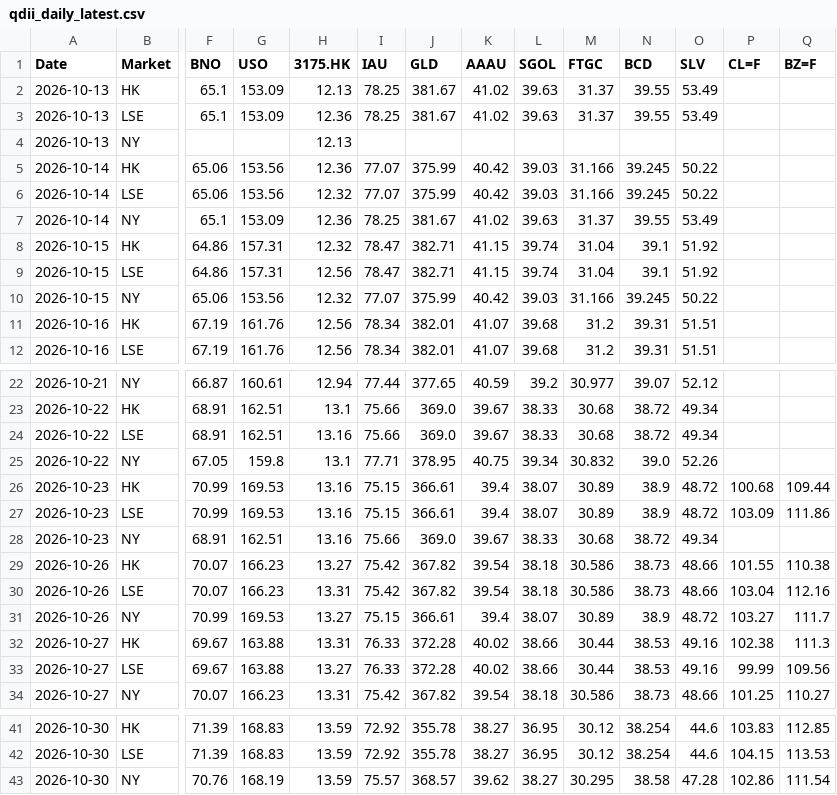
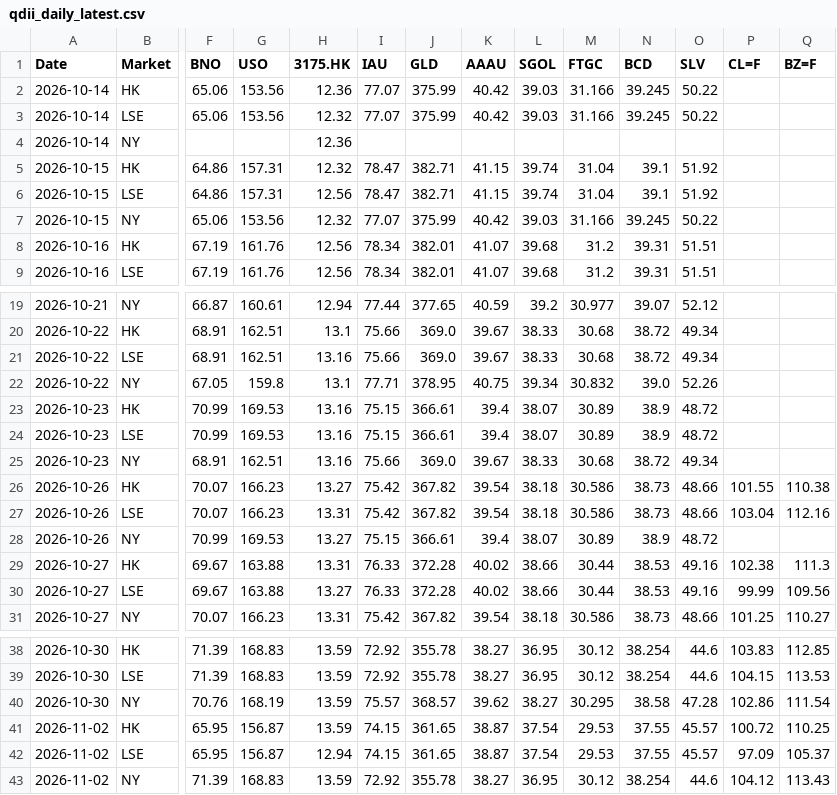
Before and after one commit to shichengchengya-web/iopv, a CSV file: output/qdii_daily_latest.csv, drawn as a sheet; only a part is shown, gaps mark what is left out; removed rows and columns are numbered as before the commit, all else as after; rows hold the shown columns only; the diff names each change by its address in the sheet, - before the commit and + after, or states it on an @@ line.

```diff
--- a/output/qdii_daily_latest.csv
+++ b/output/qdii_daily_latest.csv
-row 2: 2026-10-13 | HK | 65.1 | 153.09 | 12.13 | 78.25 | 381.67 | 41.02 | 39.63 | 31.37 | 39.55 | 53.49
-row 3: 2026-10-13 | LSE | 65.1 | 153.09 | 12.36 | 78.25 | 381.67 | 41.02 | 39.63 | 31.37 | 39.55 | 53.49
-row 4: 2026-10-13 | NY |  |  | 12.13
-row 7: 2026-10-14 | NY | 65.1 | 153.09 | 12.36 | 78.25 | 381.67 | 41.02 | 39.63 | 31.37 | 39.55 | 53.49
+row 4: 2026-10-14 | NY |  |  | 12.36
-P23 (CL=F): 100.68
+P23 (CL=F): (empty)
-Q23 (BZ=F): 109.44
+Q23 (BZ=F): (empty)
-P24 (CL=F): 103.09
+P24 (CL=F): (empty)
-Q24 (BZ=F): 111.86
+Q24 (BZ=F): (empty)
-P28 (CL=F): 103.27
+P28 (CL=F): (empty)
-Q28 (BZ=F): 111.7
+Q28 (BZ=F): (empty)
+row 41: 2026-11-02 | HK | 65.95 | 156.87 | 13.59 | 74.15 | 361.65 | 38.87 | 37.54 | 29.53 | 37.55 | 45.57 | 100.72 | 110.25
+row 42: 2026-11-02 | LSE | 65.95 | 156.87 | 12.94 | 74.15 | 361.65 | 38.87 | 37.54 | 29.53 | 37.55 | 45.57 | 97.09 | 105.37
+row 43: 2026-11-02 | NY | 71.39 | 168.83 | 13.59 | 72.92 | 355.78 | 38.27 | 36.95 | 30.12 | 38.254 | 44.6 | 104.12 | 113.43
```
